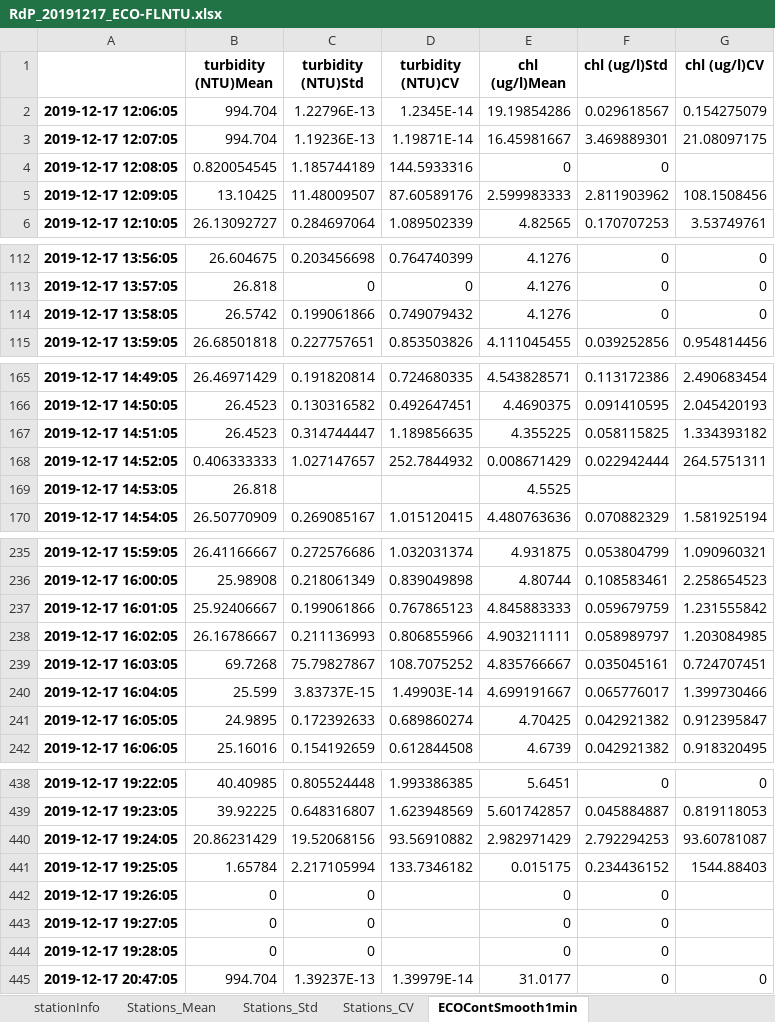
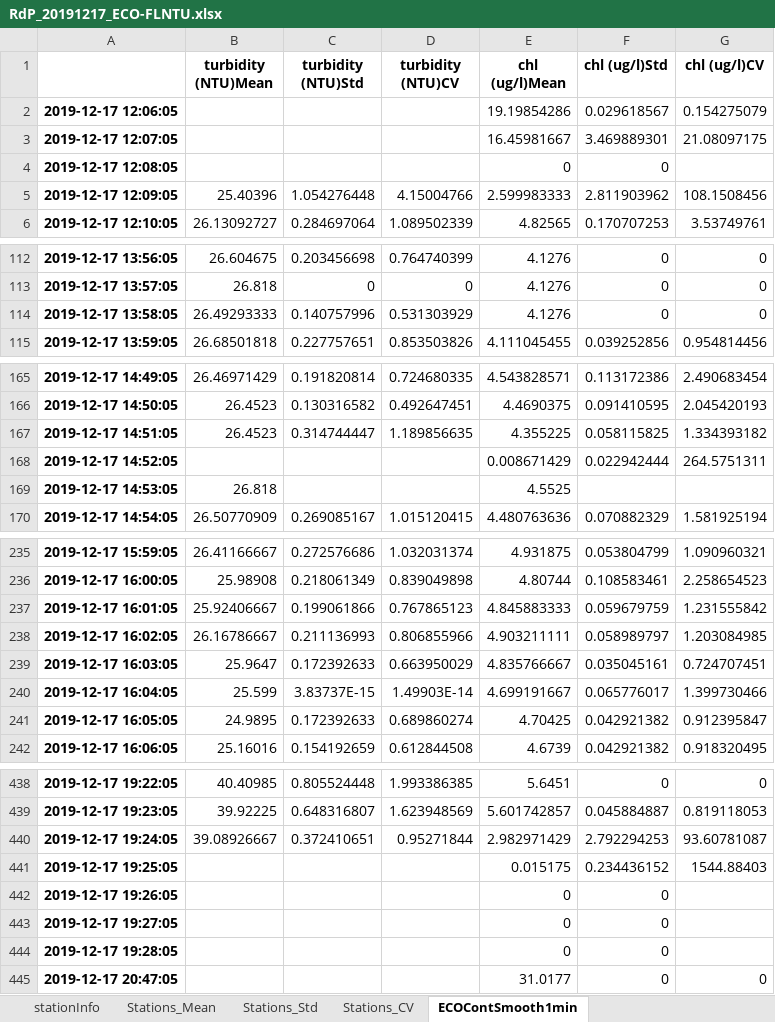
Before and after one commit to ScheinerS/L6-L7, an Excel workbook: FLNTU/Base de datos/Datos/regions/RdP/RdP_20191217_Muelle/ECO_FLNTUProcessed/RdP_20191217_ECO-FLNTU.xlsx, sheet ECOContSmooth1min, drawn as a sheet; only a part is shown, gaps mark what is left out; values as stored, in another font and other column widths than the file's, no borders; the diff covers the shown part only; the diff names each change by its address in the sheet, - before the commit and + after, or states it on an @@ line.

```diff
--- a/FLNTU/Base de datos/Datos/regions/RdP/RdP_20191217_Muelle/ECO_FLNTUProcessed/RdP_20191217_ECO-FLNTU.xlsx (sheet ECOContSmooth1min)
+++ b/FLNTU/Base de datos/Datos/regions/RdP/RdP_20191217_Muelle/ECO_FLNTUProcessed/RdP_20191217_ECO-FLNTU.xlsx (sheet ECOContSmooth1min)
-B2:B3 (turbidity (NTU)Mean): 994.704
+B2:B3 (turbidity (NTU)Mean): (empty)
-C2 (turbidity (NTU)Std): 1.22796E-13
+C2 (turbidity (NTU)Std): (empty)
-D2 (turbidity (NTU)CV): 1.2345E-14
+D2 (turbidity (NTU)CV): (empty)
-C3 (turbidity (NTU)Std): 1.19236E-13
+C3 (turbidity (NTU)Std): (empty)
-D3 (turbidity (NTU)CV): 1.19871E-14
+D3 (turbidity (NTU)CV): (empty)
-B4 (turbidity (NTU)Mean): 0.820054545
+B4 (turbidity (NTU)Mean): (empty)
-C4 (turbidity (NTU)Std): 1.185744189
+C4 (turbidity (NTU)Std): (empty)
-D4 (turbidity (NTU)CV): 144.5933316
+D4 (turbidity (NTU)CV): (empty)
-B5 (turbidity (NTU)Mean): 13.10425
+B5 (turbidity (NTU)Mean): 25.40396
-C5 (turbidity (NTU)Std): 11.48009507
+C5 (turbidity (NTU)Std): 1.054276448
-D5 (turbidity (NTU)CV): 87.60589176
+D5 (turbidity (NTU)CV): 4.15004766
-B114 (turbidity (NTU)Mean): 26.5742
+B114 (turbidity (NTU)Mean): 26.49293333
-C114 (turbidity (NTU)Std): 0.199061866
+C114 (turbidity (NTU)Std): 0.140757996
-D114 (turbidity (NTU)CV): 0.749079432
+D114 (turbidity (NTU)CV): 0.531303929
-B168 (turbidity (NTU)Mean): 0.406333333
+B168 (turbidity (NTU)Mean): (empty)
-C168 (turbidity (NTU)Std): 1.027147657
+C168 (turbidity (NTU)Std): (empty)
-D168 (turbidity (NTU)CV): 252.7844932
+D168 (turbidity (NTU)CV): (empty)
-B239 (turbidity (NTU)Mean): 69.7268
+B239 (turbidity (NTU)Mean): 25.9647
-C239 (turbidity (NTU)Std): 75.79827867
+C239 (turbidity (NTU)Std): 0.172392633
-D239 (turbidity (NTU)CV): 108.7075252
+D239 (turbidity (NTU)CV): 0.663950029
-B440 (turbidity (NTU)Mean): 20.86231429
+B440 (turbidity (NTU)Mean): 39.08926667
-C440 (turbidity (NTU)Std): 19.52068156
+C440 (turbidity (NTU)Std): 0.372410651
-D440 (turbidity (NTU)CV): 93.56910882
+D440 (turbidity (NTU)CV): 0.95271844
-B441 (turbidity (NTU)Mean): 1.65784
+B441 (turbidity (NTU)Mean): (empty)
-C441 (turbidity (NTU)Std): 2.217105994
+C441 (turbidity (NTU)Std): (empty)
-D441 (turbidity (NTU)CV): 133.7346182
+D441 (turbidity (NTU)CV): (empty)
-B442:B444 (turbidity (NTU)Mean): 0
+B442:B444 (turbidity (NTU)Mean): (empty)
-C442:C444 (turbidity (NTU)Std): 0
+C442:C444 (turbidity (NTU)Std): (empty)
-B445 (turbidity (NTU)Mean): 994.704
+B445 (turbidity (NTU)Mean): (empty)
-C445 (turbidity (NTU)Std): 1.39237E-13
+C445 (turbidity (NTU)Std): (empty)
-D445 (turbidity (NTU)CV): 1.39979E-14
+D445 (turbidity (NTU)CV): (empty)
```
Also changed, not shown: 2 edited cells elsewhere in this sheet, FLNTU/Base de datos/Datos/regions/RdP/RdP_20191210_Muelle/ECO_FLNTUProcessed/RdP_20191210_ECO-FLNTU.xlsx, FLNTU/Base de datos/Datos/regions/RdP/RdP_20191217_Muelle/ECO_FLNTU/RdP_20191217_cleaned.xlsx, 11 other files.
